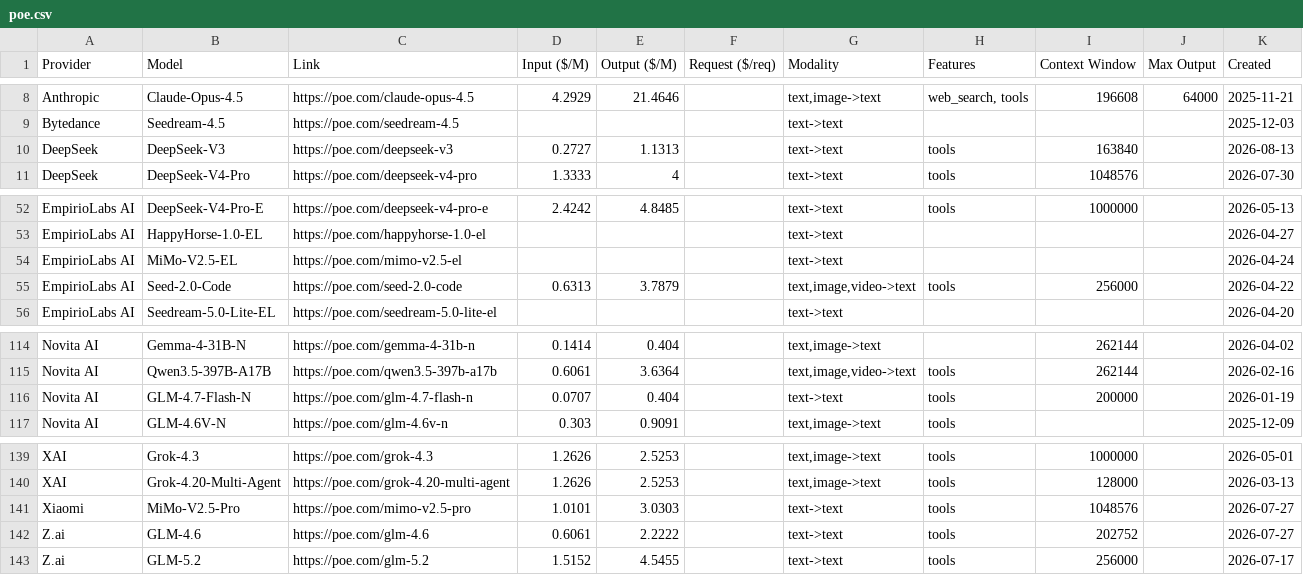
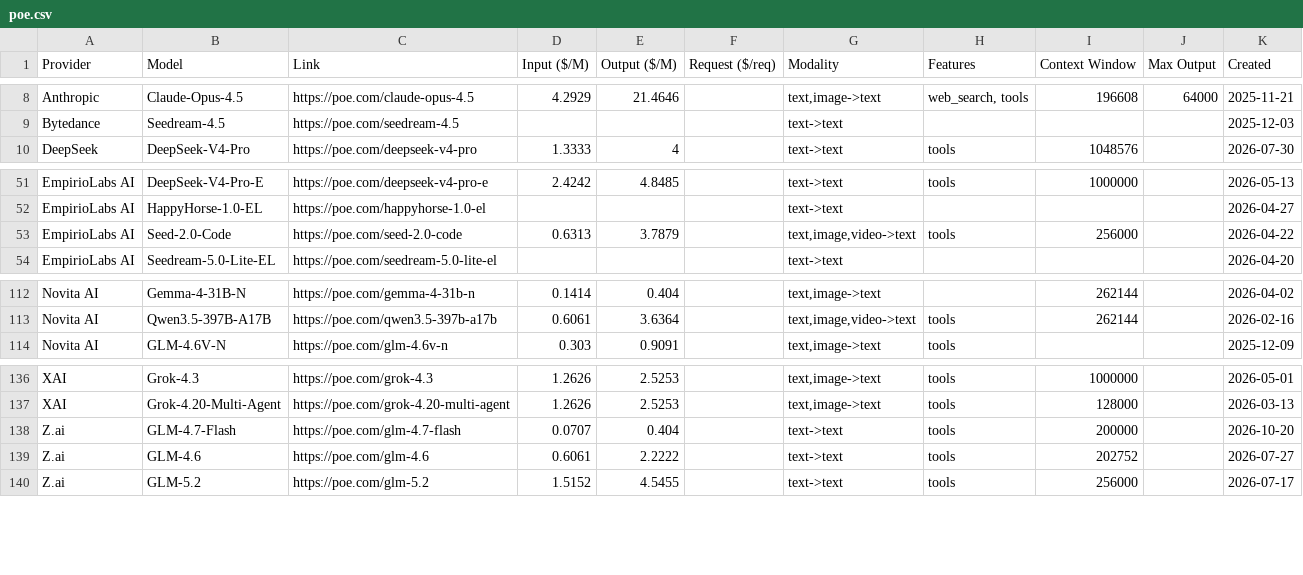
Before and after one commit to hezhizhen/tables-in-markdown, a CSV file: data/poe.csv, drawn as a sheet; only a part is shown, gaps mark what is left out.

```diff
--- a/data/poe.csv
+++ b/data/poe.csv
@@ -9,3 +9,2 @@ Anthropic,Claude-Opus-4.5,https://poe.com/claude-opus-4.5,4.2929,21.4646,,"text,
 Bytedance,Seedream-4.5,https://poe.com/seedream-4.5,,,,text->text,,,,2025-12-03
-DeepSeek,DeepSeek-V3,https://poe.com/deepseek-v3,0.2727,1.1313,,text->text,tools,163840,,2026-08-13
 DeepSeek,DeepSeek-V4-Pro,https://poe.com/deepseek-v4-pro,1.3333,4,,text->text,tools,1048576,,2026-07-30
@@ -53,3 +52,2 @@ EmpirioLabs AI,DeepSeek-V4-Pro-E,https://poe.com/deepseek-v4-pro-e,2.4242,4.8485
 EmpirioLabs AI,HappyHorse-1.0-EL,https://poe.com/happyhorse-1.0-el,,,,text->text,,,,2026-04-27
-EmpirioLabs AI,MiMo-V2.5-EL,https://poe.com/mimo-v2.5-el,,,,text->text,,,,2026-04-24
 EmpirioLabs AI,Seed-2.0-Code,https://poe.com/seed-2.0-code,0.6313,3.7879,,"text,image,video->text",tools,256000,,2026-04-22
@@ -115,3 +113,2 @@ Novita AI,Gemma-4-31B-N,https://poe.com/gemma-4-31b-n,0.1414,0.404,,"text,image-
 Novita AI,Qwen3.5-397B-A17B,https://poe.com/qwen3.5-397b-a17b,0.6061,3.6364,,"text,image,video->text",tools,262144,,2026-02-16
-Novita AI,GLM-4.7-Flash-N,https://poe.com/glm-4.7-flash-n,0.0707,0.404,,text->text,tools,200000,,2026-01-19
 Novita AI,GLM-4.6V-N,https://poe.com/glm-4.6v-n,0.303,0.9091,,"text,image->text",tools,,,2025-12-09
@@ -140,3 +137,3 @@ XAI,Grok-4.3,https://poe.com/grok-4.3,1.2626,2.5253,,"text,image->text",tools,10
 XAI,Grok-4.20-Multi-Agent,https://poe.com/grok-4.20-multi-agent,1.2626,2.5253,,"text,image->text",tools,128000,,2026-03-13
-Xiaomi,MiMo-V2.5-Pro,https://poe.com/mimo-v2.5-pro,1.0101,3.0303,,text->text,tools,1048576,,2026-07-27
+Z.ai,GLM-4.7-Flash,https://poe.com/glm-4.7-flash,0.0707,0.404,,text->text,tools,200000,,2026-10-20
 Z.ai,GLM-4.6,https://poe.com/glm-4.6,0.6061,2.2222,,text->text,tools,202752,,2026-07-27
```
